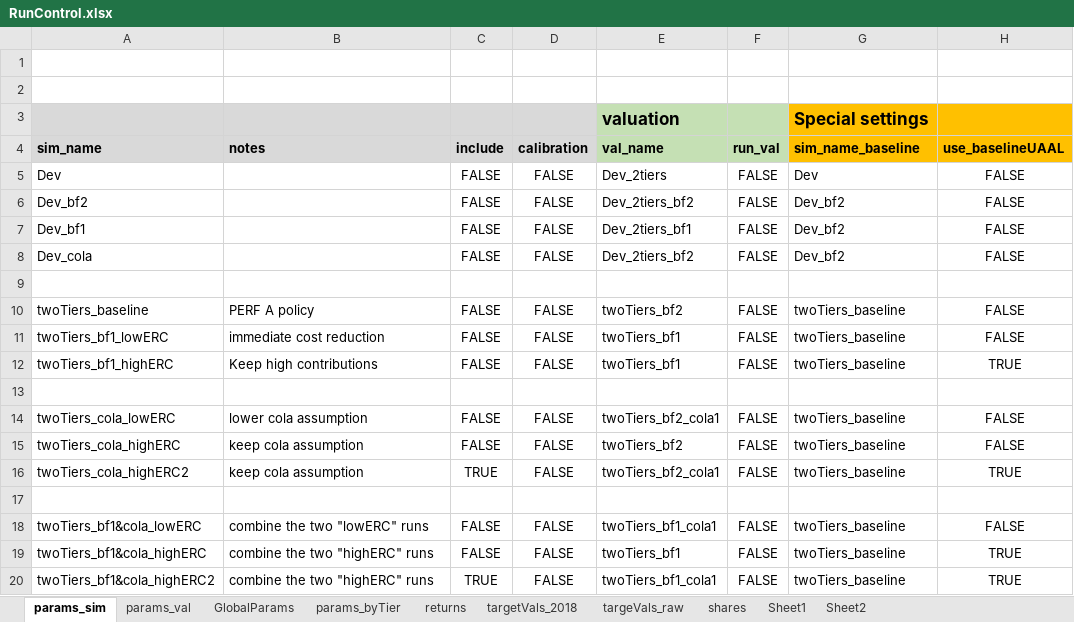
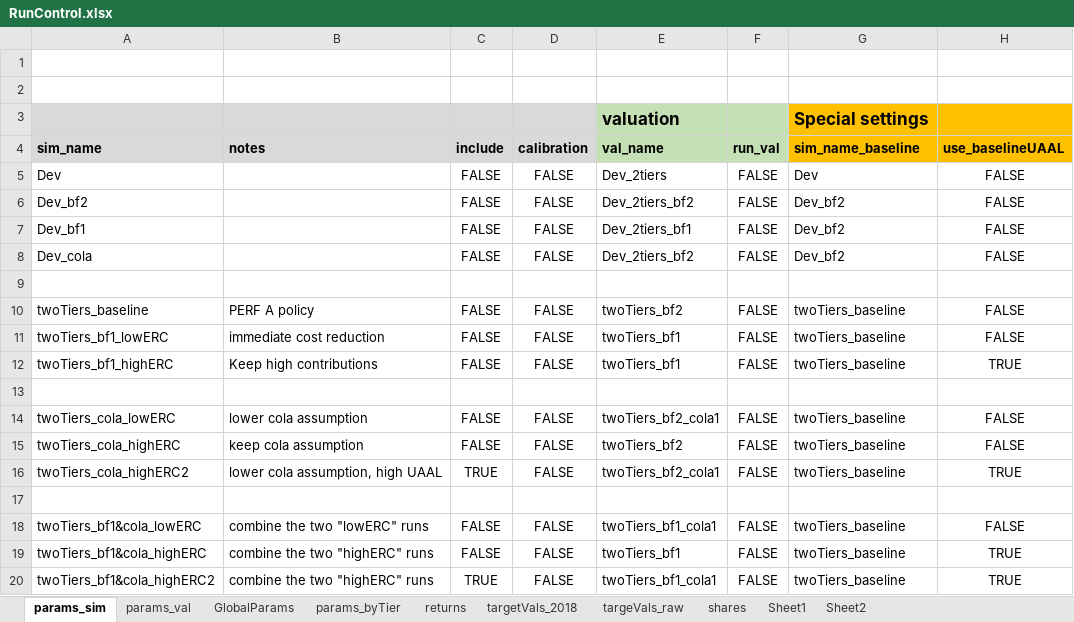
Before and after one commit to yimengyin16/model_CalPERS, an Excel workbook: model/RunControl.xlsx, sheet params_sim, drawn as a sheet; only a part is shown; values as stored, in another font and other column widths than the file's, no borders; the diff names each change by its address in the sheet, - before the commit and + after, or states it on an @@ line.

```diff
--- a/model/RunControl.xlsx (sheet params_sim)
+++ b/model/RunControl.xlsx (sheet params_sim)
-B16 (notes): keep cola assumption
+B16 (notes): lower cola assumption, high UAAL
```
Also changed, not shown: sheet params_val, 4 other files.
